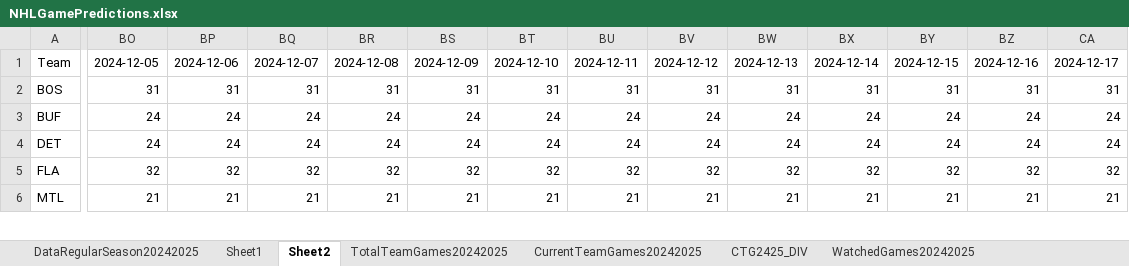
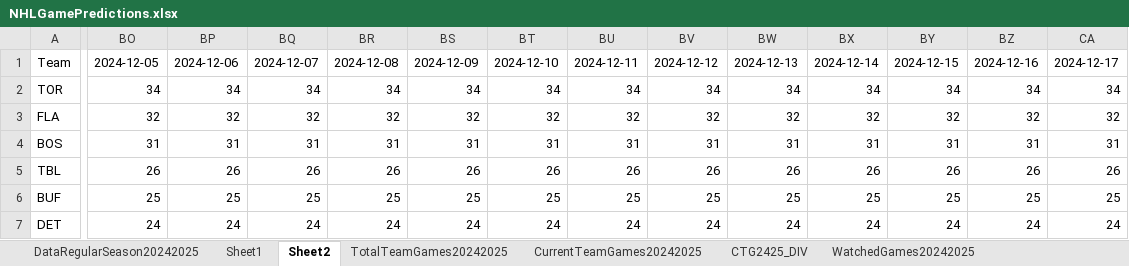
Before and after one commit to abriggs914/Coding_Practice, an Excel workbook: Python/Jerseys/NHLGamePredictions.xlsx, sheet Sheet2, drawn as a sheet; only a part is shown, gaps mark what is left out; values as stored, in another font and other column widths than the file's, no borders; conditional formats and table styles not drawn; removed rows and columns are numbered as before the commit, all else as after; rows hold the shown columns only; the diff covers the shown part only; the diff names each change by its address in the sheet, - before the commit and + after, or states it on an @@ line.

```diff
--- a/Python/Jerseys/NHLGamePredictions.xlsx (sheet Sheet2)
+++ b/Python/Jerseys/NHLGamePredictions.xlsx (sheet Sheet2)
@@ row 9 moved to row 2: TOR @@
@@ row 5 moved to row 3: FLA @@
@@ row 8 moved to row 5: TBL @@
-BO6: 24
+BO6: 25
-BP6: 24
+BP6: 25
-BQ6: 24
+BQ6: 25
-BR6: 24
+BR6: 25
-BS6: 24
+BS6: 25
-BT6: 24
+BT6: 25
-BU6: 24
+BU6: 25
-BV6: 24
+BV6: 25
-BW6: 24
+BW6: 25
-BX6: 24
+BX6: 25
-BY6: 24
+BY6: 25
-BZ6: 24
+BZ6: 25
-CA6: 24
+CA6: 25
-row 6: MTL | 21 | 21 | 21 | 21 | 21 | 21 | 21 | 21 | 21 | 21 | 21 | 21 | 21
```
Also changed, not shown: 2 added rows, 1 removed row, 12 moved rows and 398 edited cells elsewhere in this sheet, sheet StatsRegularSeason20242025, sheet Sheet1, sheet DataRegularSeason20242025, sheet CTG2425_DIV, sheet CurrentTeamGames20242025, sheet WatchedGames20242025, formulas that keep their value, charts or pictures.
